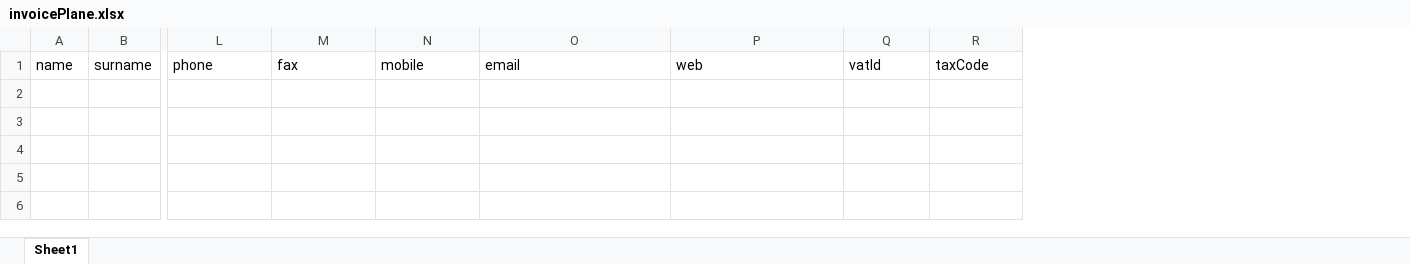
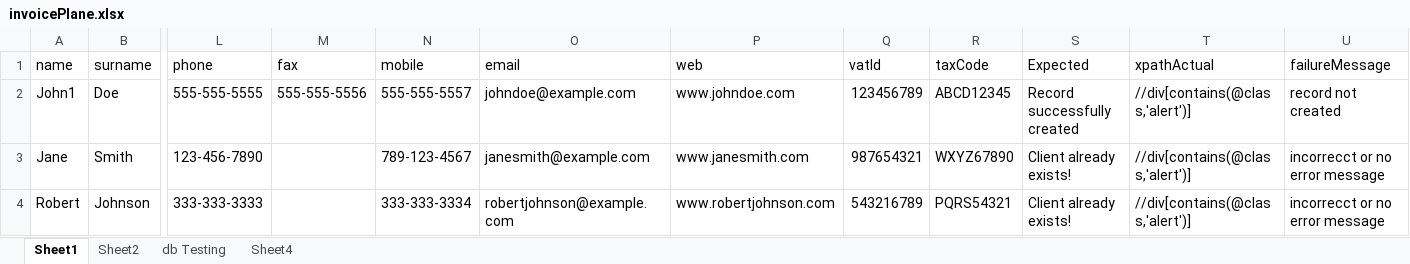
Before and after one commit to amolujagare123/POM9PMNov23, an Excel workbook: Data/invoicePlane.xlsx, sheet Sheet1, drawn as a sheet; only a part is shown, gaps mark what is left out; values as stored, in another font and other column widths than the file's, no borders; rows hold the shown columns only; the diff names each change by its address in the sheet, - before the commit and + after, or states it on an @@ line.

```diff
--- a/Data/invoicePlane.xlsx (sheet Sheet1)
+++ b/Data/invoicePlane.xlsx (sheet Sheet1)
+sheet tab: Sheet2
+sheet tab: db Testing
+sheet tab: Sheet4
+column S (Expected), empty
+column T (xpathActual), empty
+column U (failureMessage), empty
+row 2: John1 | Doe | 555-555-5555 | 555-555-5556 | 555-555-5557 | johndoe@example.com | www.johndoe.com | 123456789 | ABCD12345 | Record successfully created | //div[contains(@class,'alert')] | record not created
+row 3: Jane | Smith | 123-456-7890 |  | 789-123-4567 | janesmith@example.com | www.janesmith.com | 987654321 | WXYZ67890 | Client already exists! | //div[contains(@class,'alert')] | incorrecct or no error message
+row 4: Robert | Johnson | 333-333-3333 |  | 333-333-3334 | robertjohnson@example.com | www.robertjohnson.com | 543216789 | PQRS54321 | Client already exists! | //div[contains(@class,'alert')] | incorrecct or no error message
```
Also changed, not shown: 14 other files.
